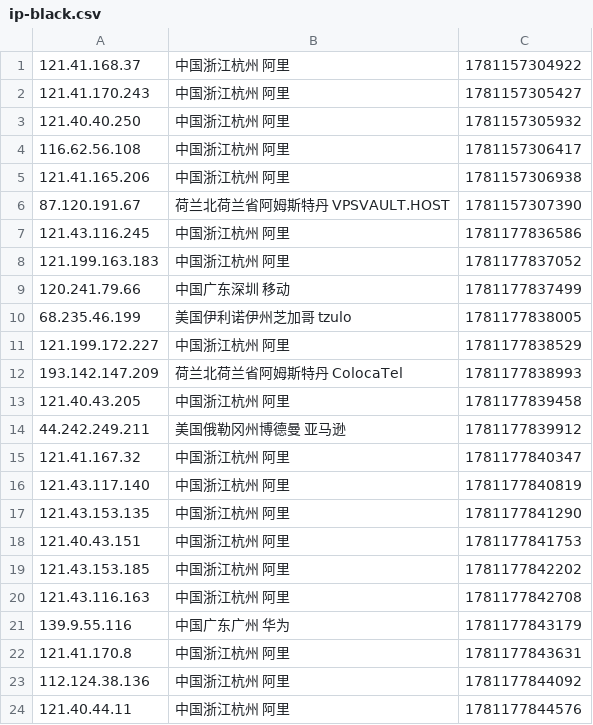
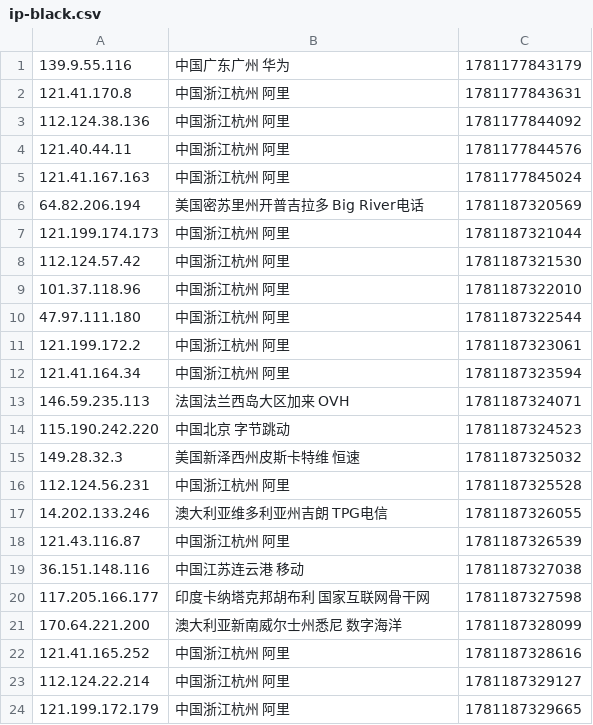
Before and after one commit to 4yop/4yop.github.io, a CSV file: data/ip-black/ip-black.csv, drawn as a sheet; only a part is shown; the shorter side is filled out with more unchanged rows; removed rows and columns are numbered as before the commit, all else as after; the diff covers the shown part only; the diff names each change by its address in the sheet, - before the commit and + after, or states it on an @@ line.

```diff
--- a/data/ip-black/ip-black.csv
+++ b/data/ip-black/ip-black.csv
-row 1: 121.41.168.37 | 中国浙江杭州 阿里 | 1781157304922
-row 2: 121.41.170.243 | 中国浙江杭州 阿里 | 1781157305427
-row 3: 121.40.40.250 | 中国浙江杭州 阿里 | 1781157305932
-row 4: 116.62.56.108 | 中国浙江杭州 阿里 | 1781157306417
-row 5: 121.41.165.206 | 中国浙江杭州 阿里 | 1781157306938
-row 6: 87.120.191.67 | 荷兰北荷兰省阿姆斯特丹 VPSVAULT.HOST | 1781157307390
-row 7: 121.43.116.245 | 中国浙江杭州 阿里 | 1781177836586
-row 8: 121.199.163.183 | 中国浙江杭州 阿里 | 1781177837052
-row 9: 120.241.79.66 | 中国广东深圳 移动 | 1781177837499
-row 10: 68.235.46.199 | 美国伊利诺伊州芝加哥 tzulo | 1781177838005
-row 11: 121.199.172.227 | 中国浙江杭州 阿里 | 1781177838529
-row 12: 193.142.147.209 | 荷兰北荷兰省阿姆斯特丹 ColocaTel | 1781177838993
-row 13: 121.40.43.205 | 中国浙江杭州 阿里 | 1781177839458
-row 14: 44.242.249.211 | 美国俄勒冈州博德曼 亚马逊 | 1781177839912
-row 15: 121.41.167.32 | 中国浙江杭州 阿里 | 1781177840347
-row 16: 121.43.117.140 | 中国浙江杭州 阿里 | 1781177840819
-row 17: 121.43.153.135 | 中国浙江杭州 阿里 | 1781177841290
-row 18: 121.40.43.151 | 中国浙江杭州 阿里 | 1781177841753
-row 19: 121.43.153.185 | 中国浙江杭州 阿里 | 1781177842202
-row 20: 121.43.116.163 | 中国浙江杭州 阿里 | 1781177842708
```
Also changed, not shown: 20 added rows elsewhere in this file, 6 other files.
